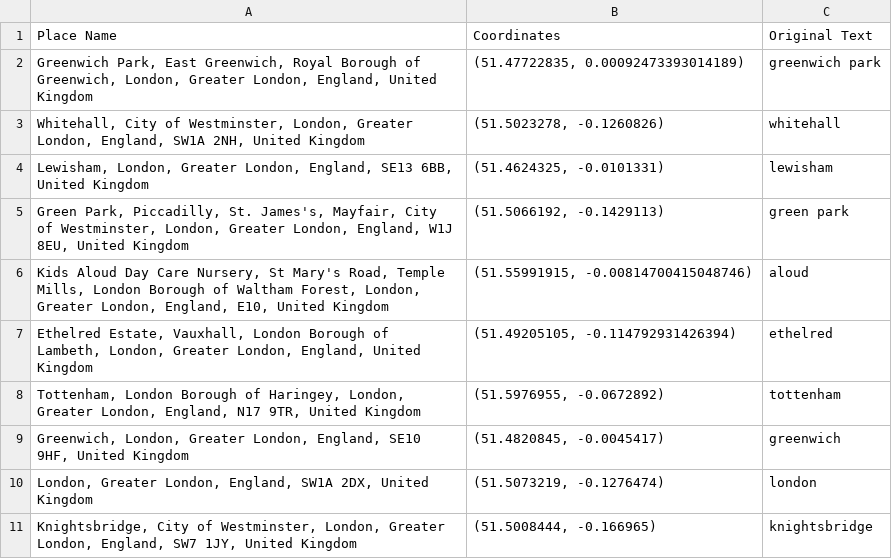
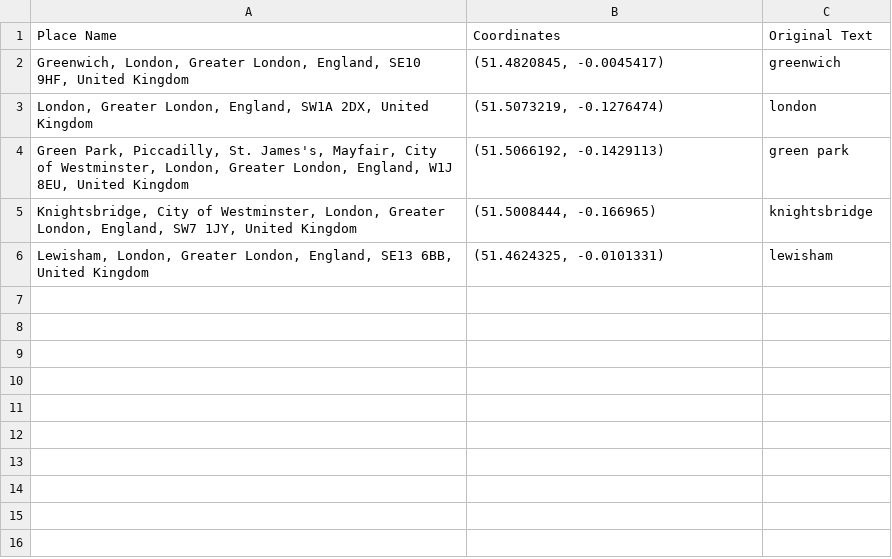
Before and after one commit to battez/bkmap, a CSV file: retrieved_locations.csv, drawn as a sheet.

```diff
--- a/retrieved_locations.csv
+++ b/retrieved_locations.csv
@@ -1,11 +1,6 @@
 Place Name	Coordinates	Original Text
-Greenwich Park, East Greenwich, Royal Borough of Greenwich, London, Greater London, England, United Kingdom	(51.47722835, 0.00092473393014189)	greenwich park
-Whitehall, City of Westminster, London, Greater London, England, SW1A 2NH, United Kingdom	(51.5023278, -0.1260826)	whitehall
-Lewisham, London, Greater London, England, SE13 6BB, United Kingdom	(51.4624325, -0.0101331)	lewisham
-Green Park, Piccadilly, St. James's, Mayfair, City of Westminster, London, Greater London, England, W1J 8EU, United Kingdom	(51.5066192, -0.1429113)	green park
-Kids Aloud Day Care Nursery, St Mary's Road, Temple Mills, London Borough of Waltham Forest, London, Greater London, England, E10, United Kingdom	(51.55991915, -0.00814700415048746)	aloud
-Ethelred Estate, Vauxhall, London Borough of Lambeth, London, Greater London, England, United Kingdom	(51.49205105, -0.114792931426394)	ethelred
-Tottenham, London Borough of Haringey, London, Greater London, England, N17 9TR, United Kingdom	(51.5976955, -0.0672892)	tottenham
 Greenwich, London, Greater London, England, SE10 9HF, United Kingdom	(51.4820845, -0.0045417)	greenwich
 London, Greater London, England, SW1A 2DX, United Kingdom	(51.5073219, -0.1276474)	london
+Green Park, Piccadilly, St. James's, Mayfair, City of Westminster, London, Greater London, England, W1J 8EU, United Kingdom	(51.5066192, -0.1429113)	green park
 Knightsbridge, City of Westminster, London, Greater London, England, SW7 1JY, United Kingdom	(51.5008444, -0.166965)	knightsbridge
+Lewisham, London, Greater London, England, SE13 6BB, United Kingdom	(51.4624325, -0.0101331)	lewisham
```
Also changed, not shown: 1 other file.
